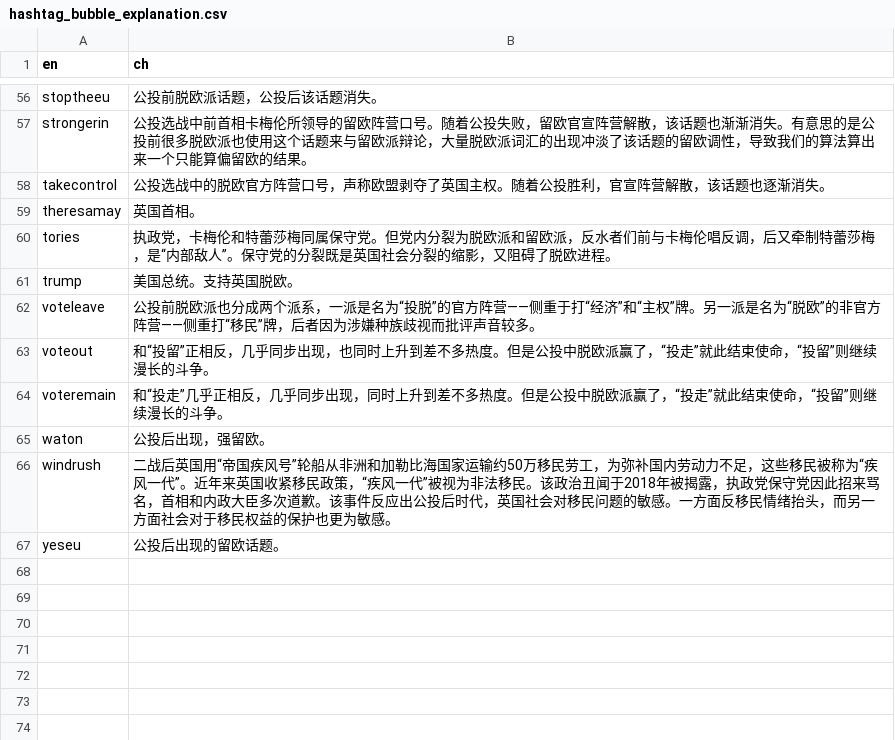
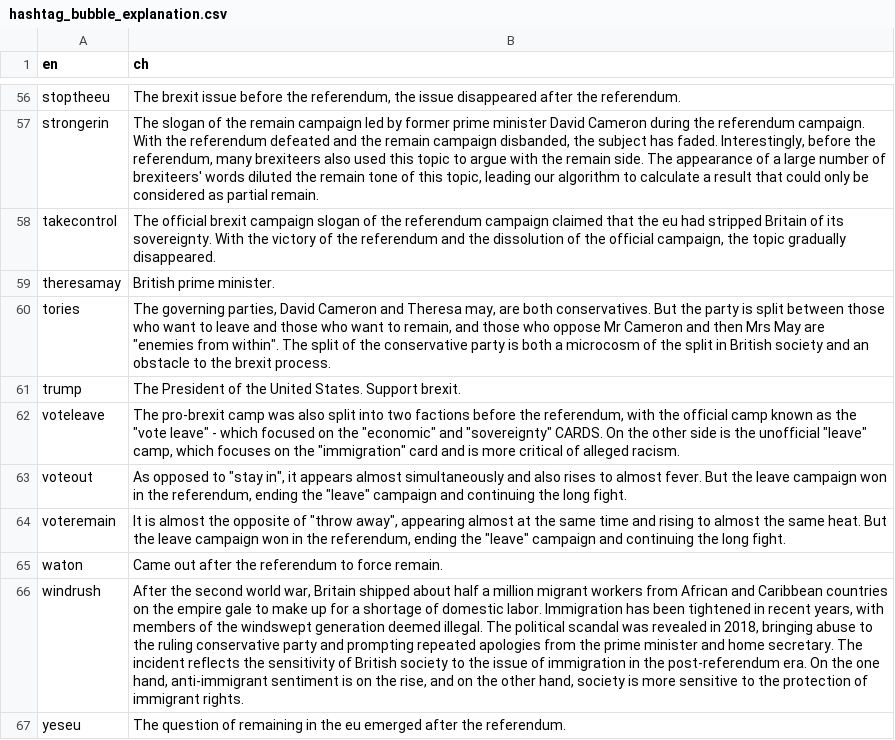
Before and after one commit to cuse666/brexitd2v, a CSV file: views/public/data/hashtag_bubble_explanation.csv, drawn as a sheet; only a part is shown, gaps mark what is left out; the diff covers the shown part only; the diff names each change by its address in the sheet, - before the commit and + after, or states it on an @@ line.

```diff
--- a/views/public/data/hashtag_bubble_explanation.csv
+++ b/views/public/data/hashtag_bubble_explanation.csv
-B56 (ch): 公投前脱欧派话题，公投后该话题消失。
+B56 (ch): The brexit issue before the referendum, the issue disappeared after the referendum.
-B57 (ch): 公投选战中前首相卡梅伦所领导的留欧阵营口号。随着公投失败，留欧官宣阵营解散，该话题也渐渐消失。有意思的是公投前很多脱欧派也使用这个话题来与留欧派辩论，大量脱欧派词汇的出现冲淡了该话题的留欧调性，导致我们的算法算出来一个只能算偏留欧的结果。
+B57 (ch): The slogan of the remain campaign led by former prime minister David Cameron during the referendum campaign. With the referendum defeated and the remain campaign disbanded, the subject has faded. Interestingly, before the referendum, many brexiteers also used this topic to argue with the remain side. The appearance of a large number of brexiteers' words diluted the remain tone of this topic, leading our algorithm to calculate a result that could only be considered as partial remain.
-B58 (ch): 公投选战中的脱欧官方阵营口号，声称欧盟剥夺了英国主权。随着公投胜利，官宣阵营解散，该话题也逐渐消失。
+B58 (ch): The official brexit campaign slogan of the referendum campaign claimed that the eu had stripped Britain of its sovereignty. With the victory of the referendum and the dissolution of the official campaign, the topic gradually disappeared.
-B59 (ch): 英国首相。
+B59 (ch): British prime minister.
-B60 (ch): 执政党，卡梅伦和特蕾莎梅同属保守党。但党内分裂为脱欧派和留欧派，反水者们前与卡梅伦唱反调，后又牵制特蕾莎梅，是“内部敌人”。保守党的分裂既是英国社会分裂的缩影，又阻碍了脱欧进程。
+B60 (ch): The governing parties, David Cameron and Theresa may, are both conservatives. But the party is split between those who want to leave and those who want to remain, and those who oppose Mr Cameron and then Mrs May are "enemies from within". The split of the conservative party is both a microcosm of the split in British society and an obstacle to the brexit process.
-B61 (ch): 美国总统。支持英国脱欧。
+B61 (ch): The President of the United States. Support brexit.
-B62 (ch): 公投前脱欧派也分成两个派系，一派是名为“投脱”的官方阵营——侧重于打“经济”和“主权”牌。另一派是名为“脱欧”的非官方阵营——侧重打“移民”牌，后者因为涉嫌种族歧视而批评声音较多。
+B62 (ch): The pro-brexit camp was also split into two factions before the referendum, with the official camp known as the "vote leave" - which focused on the "economic" and "sovereignty" CARDS. On the other side is the unofficial "leave" camp, which focuses on the "immigration" card and is more critical of alleged racism.
-B63 (ch): 和“投留”正相反，几乎同步出现，也同时上升到差不多热度。但是公投中脱欧派赢了，“投走”就此结束使命，“投留”则继续漫长的斗争。
+B63 (ch): As opposed to "stay in", it appears almost simultaneously and also rises to almost fever. But the leave campaign won in the referendum, ending the "leave" campaign and continuing the long fight.
-B64 (ch): 和“投走”几乎正相反，几乎同步出现，同时上升到差不多热度。但是公投中脱欧派赢了，“投走”就此结束使命，“投留”则继续漫长的斗争。
+B64 (ch): It is almost the opposite of "throw away", appearing almost at the same time and rising to almost the same heat. But the leave campaign won in the referendum, ending the "leave" campaign and continuing the long fight.
-B65 (ch): 公投后出现，强留欧。
+B65 (ch): Came out after the referendum to force remain.
-B66 (ch): 二战后英国用“帝国疾风号”轮船从非洲和加勒比海国家运输约50万移民劳工，为弥补国内劳动力不足，这些移民被称为“疾风一代”。近年来英国收紧移民政策，“疾风一代”被视为非法移民。该政治丑闻于2018年被揭露，执政党保守党因此招来骂名，首相和内政大臣多次道歉。该事件反应出公投后时代，英国社会对移民问题的敏感。一方面反移民情绪抬头，而另一方面社会对于移民权益的保护也更为敏感。
+B66 (ch): After the second world war, Britain shipped about half a million migrant workers from African and Caribbean countries on the empire gale to make up for a shortage of domestic labor. Immigration has been tightened in recent years, with members of the windswept generation deemed illegal. The political scandal was revealed in 2018, bringing abuse to the ruling conservative party and prompting repeated apologies from the prime minister and home secretary. The incident reflects the sensitivity of British society to the issue of immigration in the post-referendum era. On the one hand, anti-immigrant sentiment is on the rise, and on the other hand, society is more sensitive to the protection of immigrant rights.
-B67 (ch): 公投后出现的留欧话题。
+B67 (ch): The question of remaining in the eu emerged after the referendum.
```
Also changed, not shown: 54 edited cells elsewhere in this file, 1 other file.
